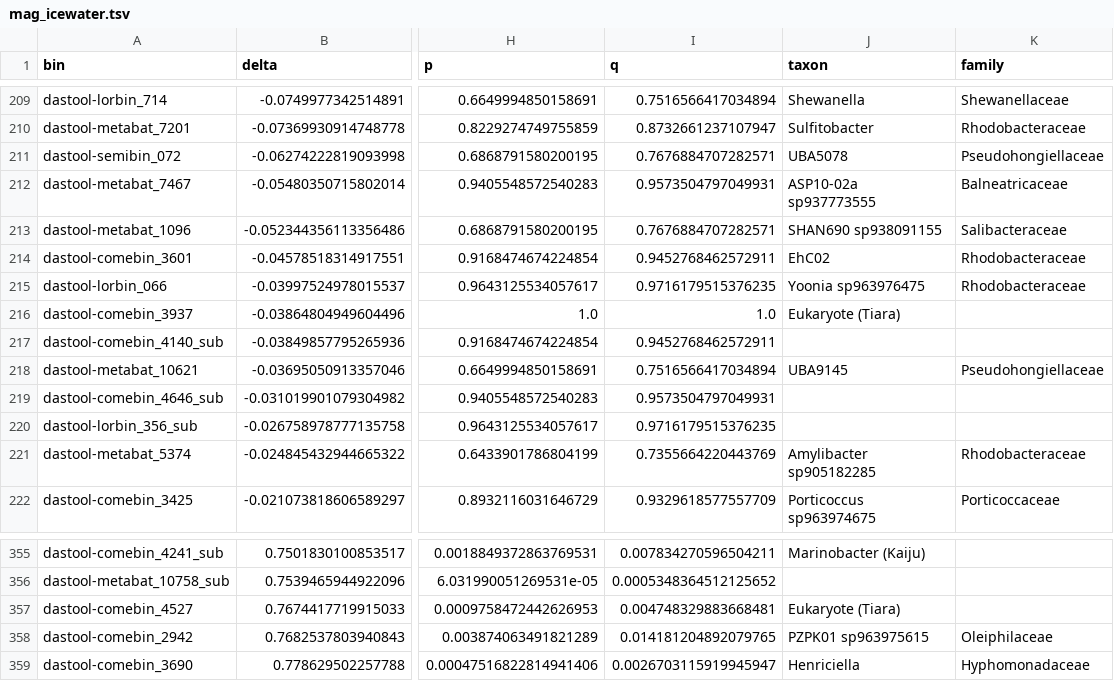
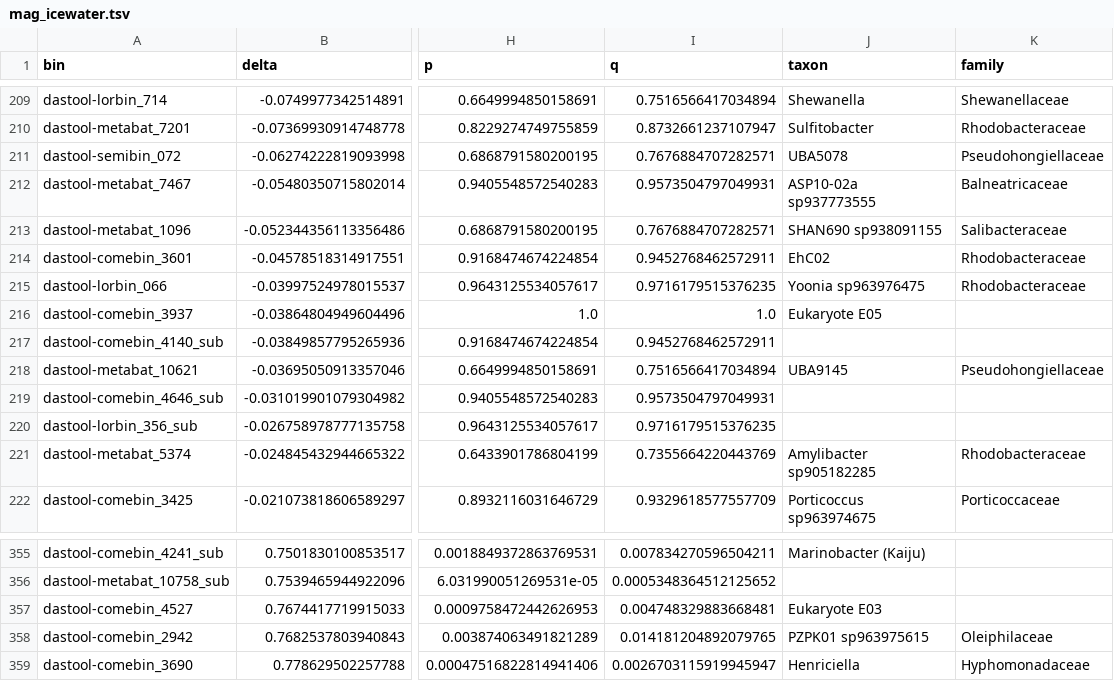
Before and after one commit to rec3141/GENICEII, a TSV file: ice/out/mag_icewater.tsv, drawn as a sheet; only a part is shown, gaps mark what is left out; the diff names each change by its address in the sheet, - before the commit and + after, or states it on an @@ line.

```diff
--- a/ice/out/mag_icewater.tsv
+++ b/ice/out/mag_icewater.tsv
-J216 (taxon): Eukaryote (Tiara)
+J216 (taxon): Eukaryote E05
-J357 (taxon): Eukaryote (Tiara)
+J357 (taxon): Eukaryote E03
```
Also changed, not shown: data/bin_domain.tsv, ice/out/mag_topbot.tsv, 48 other files.
